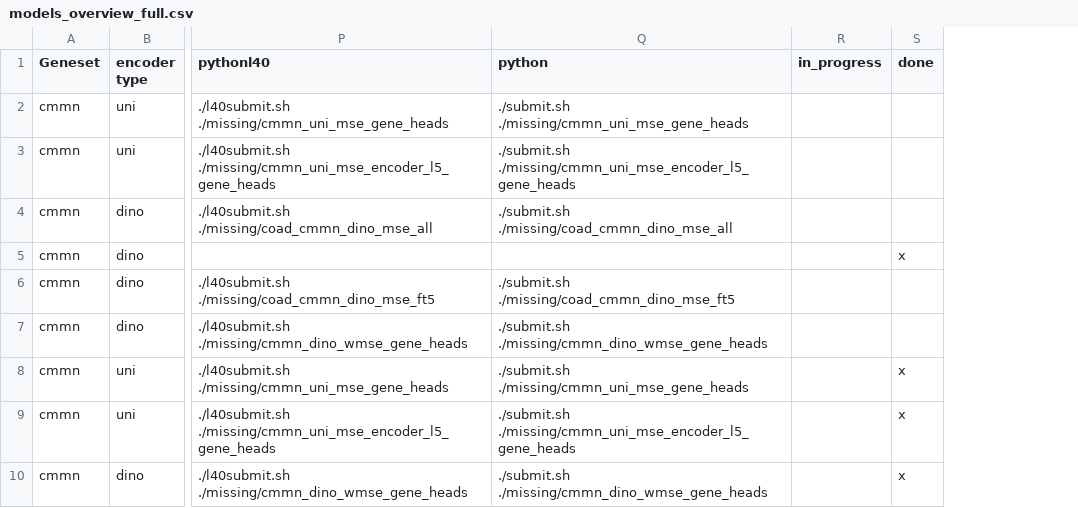
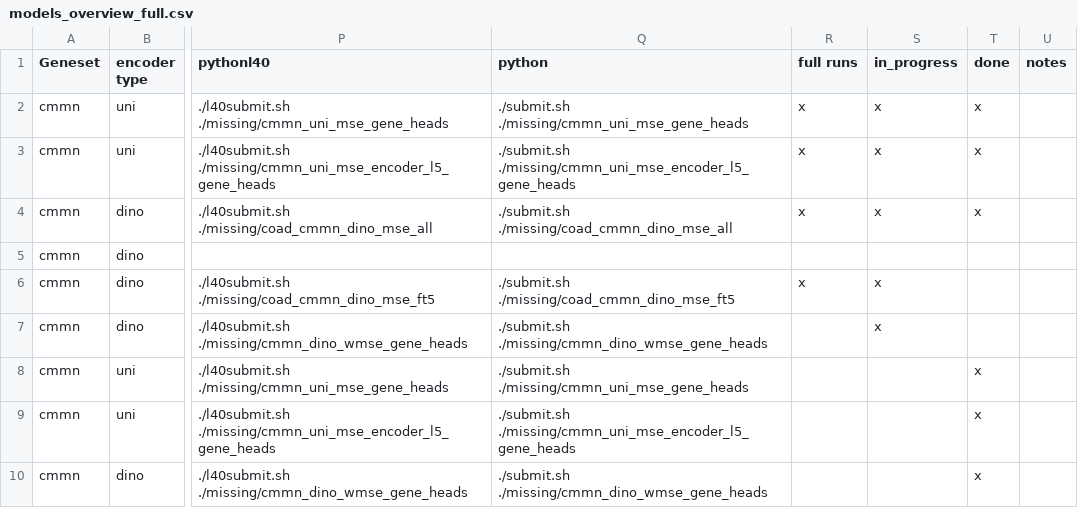
Before and after one commit to jthielmann/xai_cc, a CSV file: models_overview_full.csv, drawn as a sheet; only a part is shown, gaps mark what is left out; addresses are those after the commit; the diff covers the shown part only; the diff names each change by its address in the sheet, - before the commit and + after, or states it on an @@ line.

```diff
--- a/models_overview_full.csv
+++ b/models_overview_full.csv
+column R (full runs), rows 2-6: x | x | x |  | x
+column U (notes), empty
-S2:S4 (in_progress): (empty)
+S2:S4 (in_progress): x
-T2:T4 (done): (empty)
+T2:T4 (done): x
-T5 (done): x
+T5 (done): (empty)
-S6:S7 (in_progress): (empty)
+S6:S7 (in_progress): x
```
Also changed, not shown: 18 edited cells elsewhere in this file, 14 other files.
